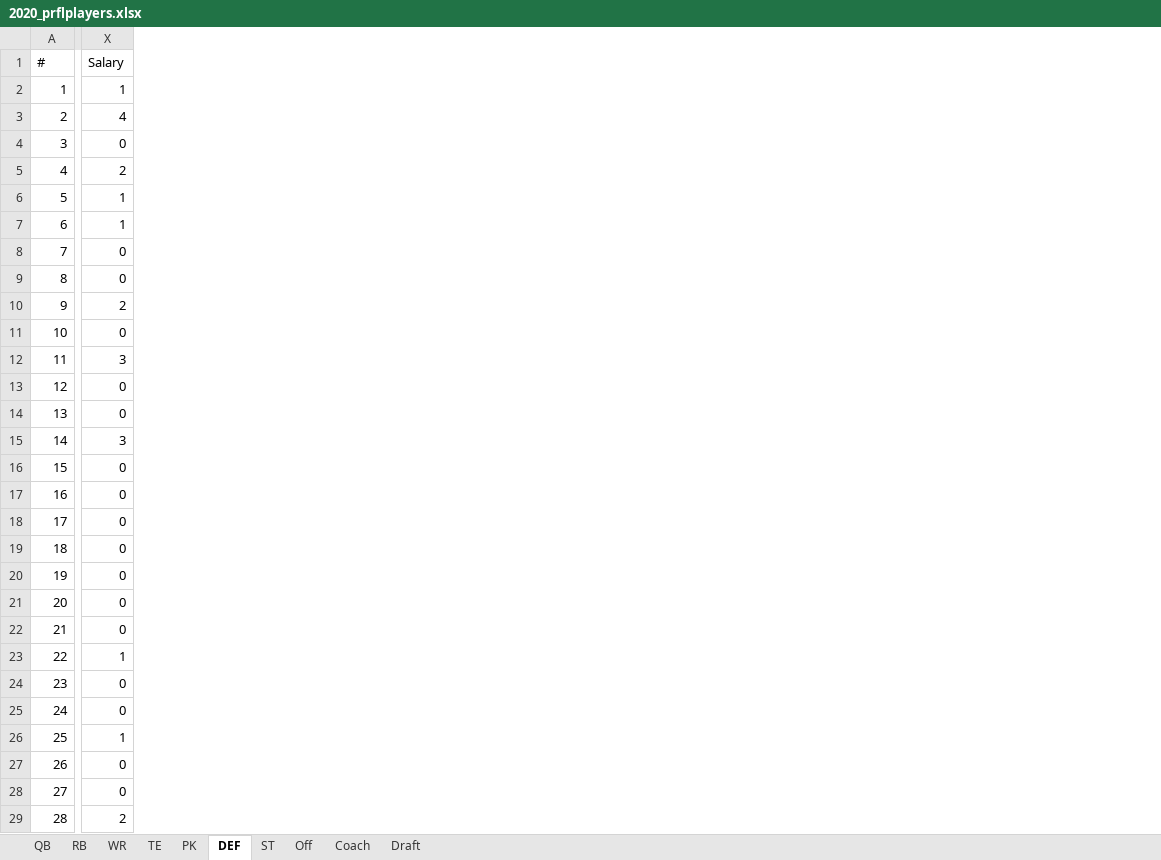
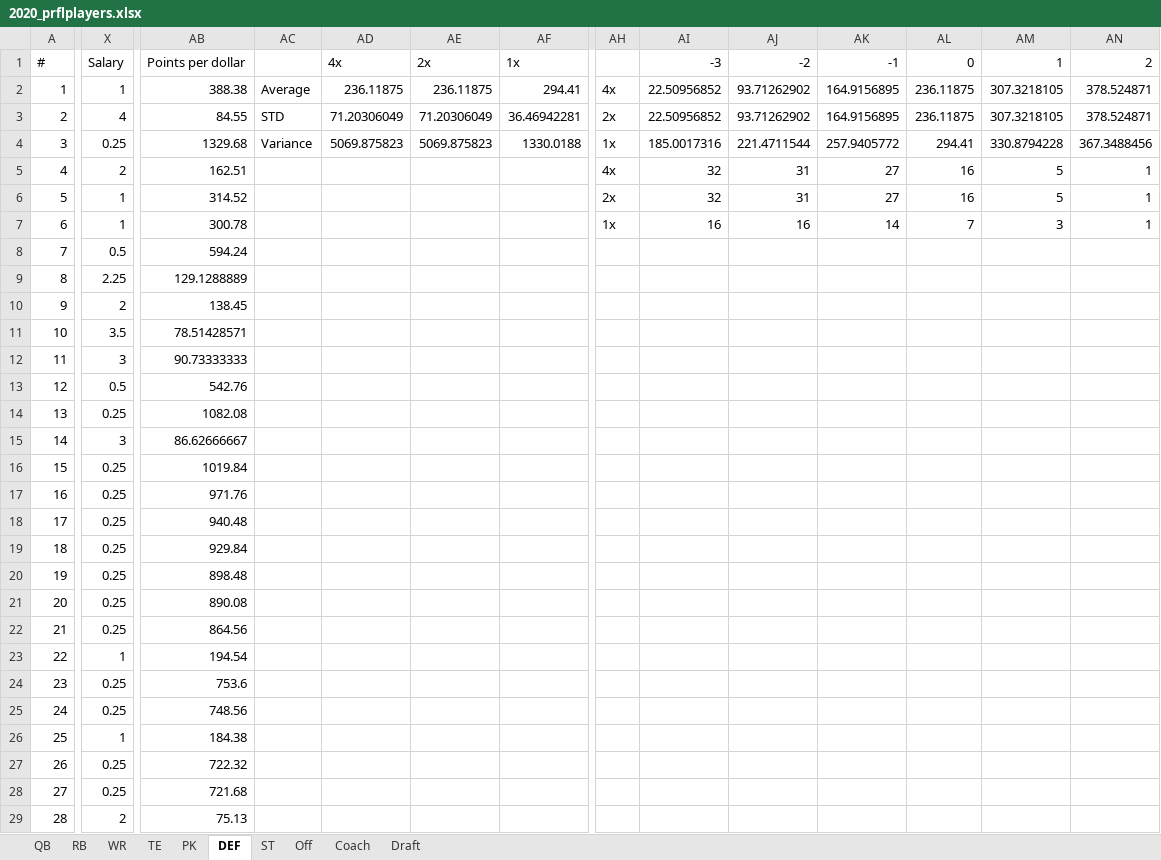
Before and after one commit to luke01215/prfl, an Excel workbook: 2020_prflplayers.xlsx, sheet DEF, drawn as a sheet; only a part is shown, gaps mark what is left out; values as stored, in another font and other column widths than the file's, no borders; table styles not drawn; the diff covers the shown part only; the diff names each change by its address in the sheet, - before the commit and + after, or states it on an @@ line.

Commit message:
👌 IMPROVE: Updated and added all points per dollar

```diff
--- a/2020_prflplayers.xlsx (sheet DEF)
+++ b/2020_prflplayers.xlsx (sheet DEF)
+column AB, rows 1-29: Points per dollar | 388.38 | 84.55 | 1329.68 | 162.51 | 314.52 | 300.78 | 594.24 | 129.1288889 | 138.45 | 78.51428571 | 90.73333333 | 542.76 | 1082.08 | 86.62666667 | 1019.84 | 971.76 | 940.48 | 929.84 | 898.48 | 890.08 | 864.56 | 194.54 | 753.6 | 748.56 | 184.38 | 722.32 | 721.68 | 75.13
+column AC, rows 2-4: Average | STD | Variance
+column AD, rows 1-4: 4x | 236.11875 | 71.20306049 | 5069.875823
+column AE, rows 1-4: 2x | 236.11875 | 71.20306049 | 5069.875823
+column AF, rows 1-4: 1x | 294.41 | 36.46942281 | 1330.0188
+column AH, rows 2-7: 4x | 2x | 1x | 4x | 2x | 1x
+column AI, rows 1-7: -3 | 22.50956852 | 22.50956852 | 185.0017316 | 32 | 32 | 16
+column AJ, rows 1-7: -2 | 93.71262902 | 93.71262902 | 221.4711544 | 31 | 31 | 16
+column AK, rows 1-7: -1 | 164.9156895 | 164.9156895 | 257.9405772 | 27 | 27 | 14
+column AL, rows 1-7: 0 | 236.11875 | 236.11875 | 294.41 | 16 | 16 | 7
+column AM, rows 1-7: 1 | 307.3218105 | 307.3218105 | 330.8794228 | 5 | 5 | 3
+column AN, rows 1-7: 2 | 378.524871 | 378.524871 | 367.3488456 | 1 | 1 | 1
-X4: 0
+X4: 0.25
-X8: 0
+X8: 0.5
-X9: 0
+X9: 2.25
-X11: 0
+X11: 3.5
-X13: 0
+X13: 0.5
-X14: 0
+X14: 0.25
-X16:X22: 0
+X16:X22: 0.25
-X24:X25: 0
+X24:X25: 0.25
-X27:X28: 0
+X27:X28: 0.25
```
Also changed, not shown: 4 added columns and 4 edited cells elsewhere in this sheet, sheet Off, sheet Coach, sheet PK, sheet TE, sheet ST, sheet WR.
